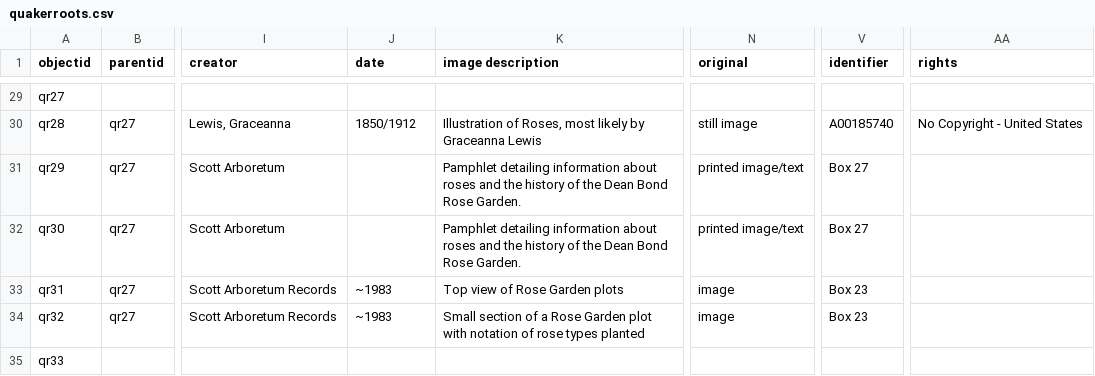
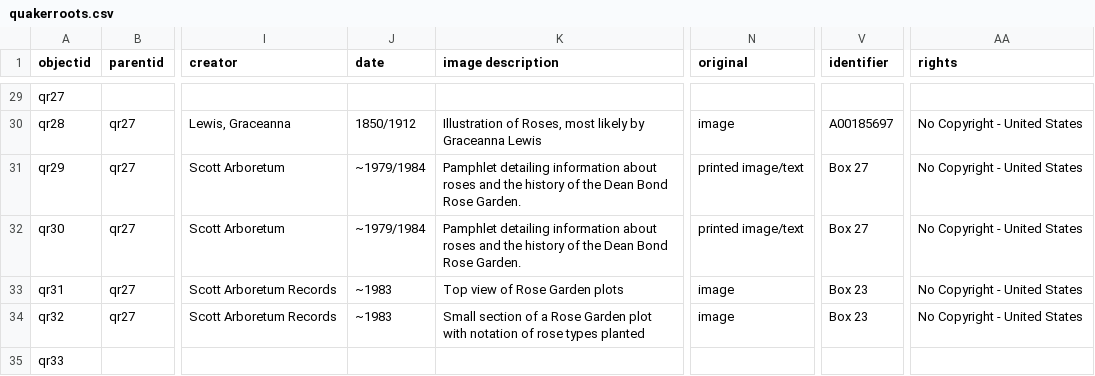
Before and after one commit to swat-ds/Quaker-Walking-Tour, a CSV file: _data/quakerroots.csv, drawn as a sheet; only a part is shown, gaps mark what is left out; the diff covers the shown part only; the diff names each change by its address in the sheet, - before the commit and + after, or states it on an @@ line.

```diff
--- a/_data/quakerroots.csv
+++ b/_data/quakerroots.csv
-N30 (original): still image
+N30 (original): image
-V30 (identifier): A00185740
+V30 (identifier): A00185697
-J31:J32 (date): (empty)
+J31:J32 (date): ~1979/1984
-AA31:AA34 (rights): (empty)
+AA31:AA34 (rights): No Copyright - United States
```
Also changed, not shown: 3 added rows and 64 edited cells elsewhere in this file, objects/object_list.csv, 4 other files.
